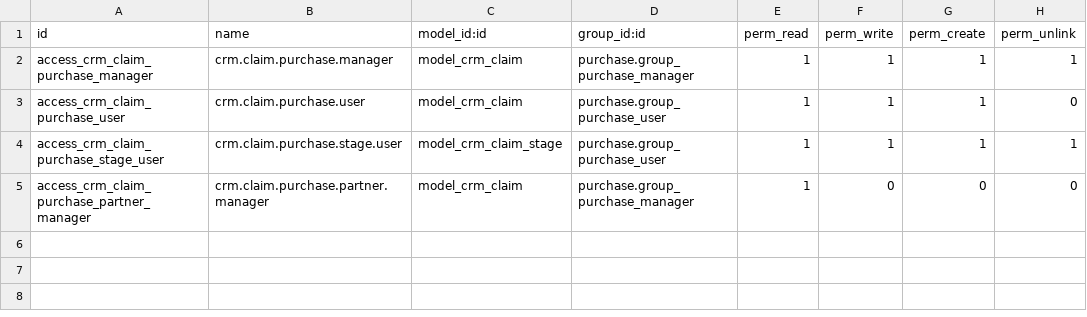
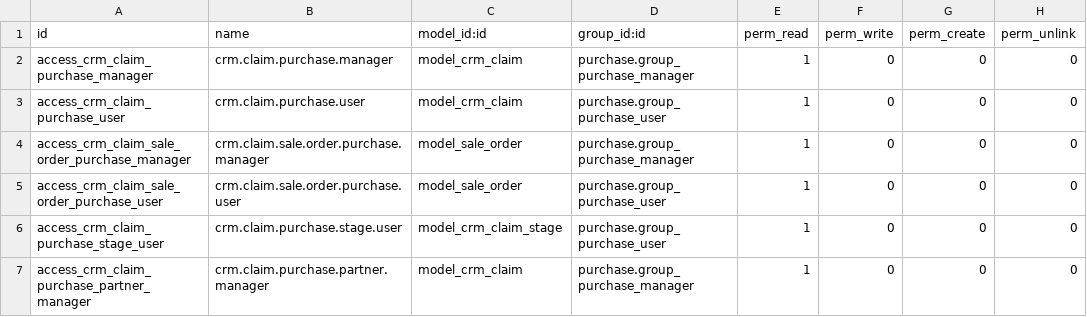
Before and after one commit to ecosoft-odoo/cft, a CSV file: crm_claim_adjust_cft/security/ir.model.access.csv, drawn as a sheet.

Commit message:
[ADD] add security sale order by purchase

```diff
--- a/crm_claim_adjust_cft/security/ir.model.access.csv
+++ b/crm_claim_adjust_cft/security/ir.model.access.csv
@@ -1,5 +1,7 @@
 id,name,model_id:id,group_id:id,perm_read,perm_write,perm_create,perm_unlink
-access_crm_claim_purchase_manager,crm.claim.purchase.manager,model_crm_claim,purchase.group_purchase_manager,1,1,1,1
-access_crm_claim_purchase_user,crm.claim.purchase.user,model_crm_claim,purchase.group_purchase_user,1,1,1,0
-access_crm_claim_purchase_stage_user,crm.claim.purchase.stage.user,model_crm_claim_stage,purchase.group_purchase_user,1,1,1,1
+access_crm_claim_purchase_manager,crm.claim.purchase.manager,model_crm_claim,purchase.group_purchase_manager,1,0,0,0
+access_crm_claim_purchase_user,crm.claim.purchase.user,model_crm_claim,purchase.group_purchase_user,1,0,0,0
+access_crm_claim_sale_order_purchase_manager,crm.claim.sale.order.purchase.manager,model_sale_order,purchase.group_purchase_manager,1,0,0,0
+access_crm_claim_sale_order_purchase_user,crm.claim.sale.order.purchase.user,model_sale_order,purchase.group_purchase_user,1,0,0,0
+access_crm_claim_purchase_stage_user,crm.claim.purchase.stage.user,model_crm_claim_stage,purchase.group_purchase_user,1,0,0,0
 access_crm_claim_purchase_partner_manager,crm.claim.purchase.partner.manager,model_crm_claim,purchase.group_purchase_manager,1,0,0,0
```
Also changed, not shown: 3 other files.
